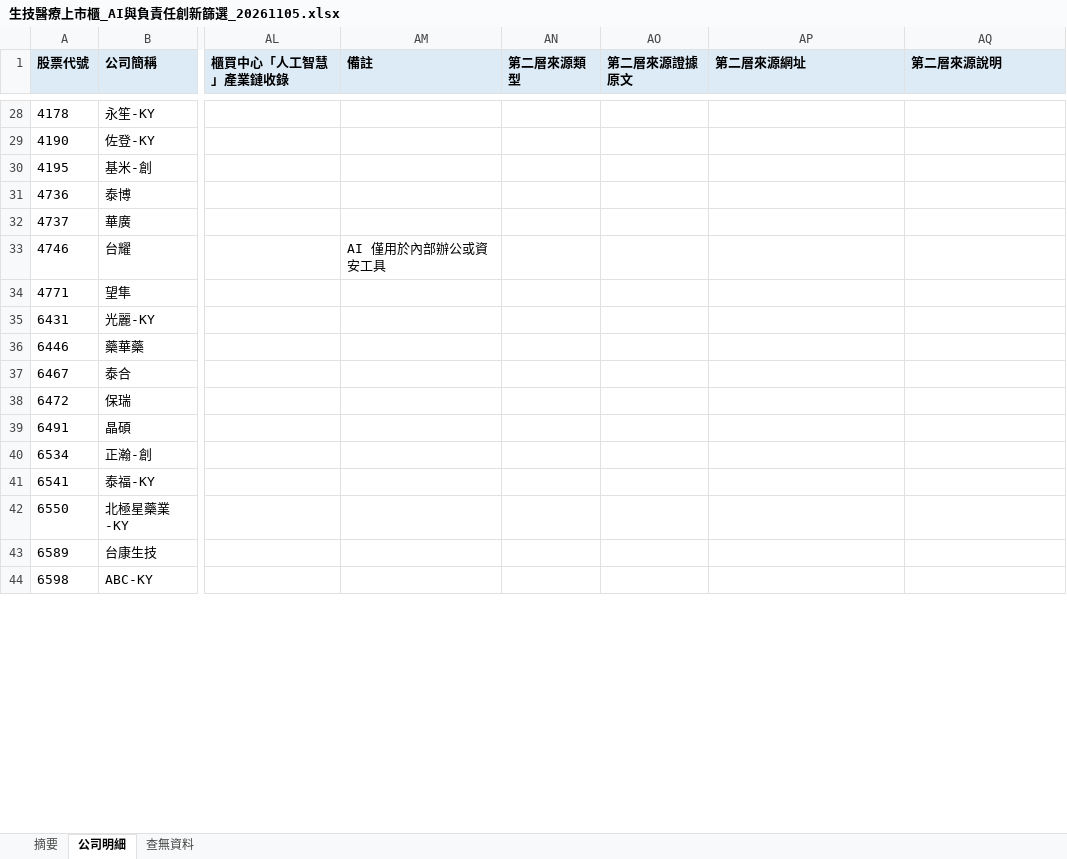
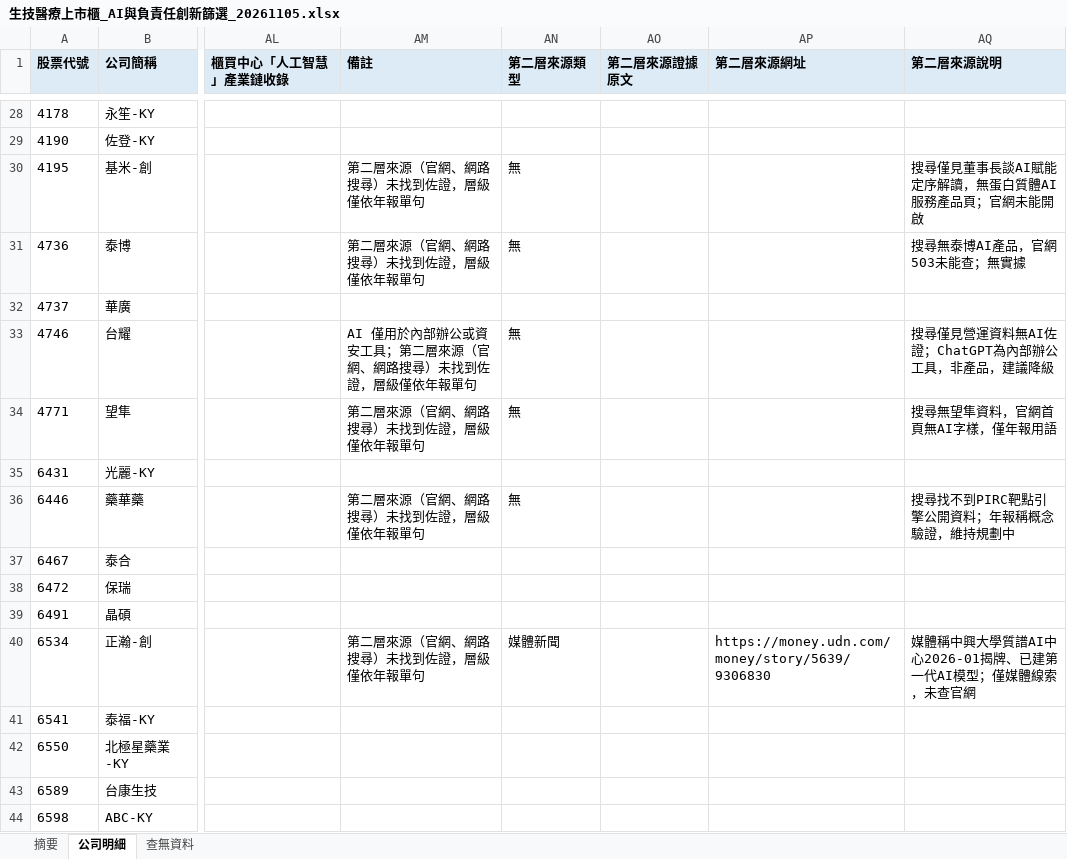
Before and after one commit to jimmy-hc-chang/LAB, an Excel workbook: 生技醫療上市櫃_AI與負責任創新篩選_20261105.xlsx, sheet 公司明細, drawn as a sheet; only a part is shown, gaps mark what is left out; values as stored, in another font and other column widths than the file's, no borders; the diff covers the shown part only; the diff names each change by its address in the sheet, - before the commit and + after, or states it on an @@ line.

```diff
--- a/生技醫療上市櫃_AI與負責任創新篩選_20261105.xlsx (sheet 公司明細)
+++ b/生技醫療上市櫃_AI與負責任創新篩選_20261105.xlsx (sheet 公司明細)
-AM30:AM31 (備註): (empty)
+AM30:AM31 (備註): 第二層來源（官網、網路搜尋）未找到佐證，層級僅依年報單句
-AN30:AN31 (第二層來源類型): (empty)
+AN30:AN31 (第二層來源類型): 無
-AQ30 (第二層來源說明): (empty)
+AQ30 (第二層來源說明): 搜尋僅見董事長談AI賦能定序解讀，無蛋白質體AI服務產品頁；官網未能開啟
-AQ31 (第二層來源說明): (empty)
+AQ31 (第二層來源說明): 搜尋無泰博AI產品，官網503未能查；無實據
-AM33 (備註): AI 僅用於內部辦公或資安工具
+AM33 (備註): AI 僅用於內部辦公或資安工具；第二層來源（官網、網路搜尋）未找到佐證，層級僅依年報單句
-AN33:AN34 (第二層來源類型): (empty)
+AN33:AN34 (第二層來源類型): 無
-AQ33 (第二層來源說明): (empty)
+AQ33 (第二層來源說明): 搜尋僅見營運資料無AI佐證；ChatGPT為內部辦公工具，非產品，建議降級
-AM34 (備註): (empty)
+AM34 (備註): 第二層來源（官網、網路搜尋）未找到佐證，層級僅依年報單句
-AQ34 (第二層來源說明): (empty)
+AQ34 (第二層來源說明): 搜尋無望隼資料，官網首頁無AI字樣，僅年報用語
-AM36 (備註): (empty)
+AM36 (備註): 第二層來源（官網、網路搜尋）未找到佐證，層級僅依年報單句
-AN36 (第二層來源類型): (empty)
+AN36 (第二層來源類型): 無
-AQ36 (第二層來源說明): (empty)
+AQ36 (第二層來源說明): 搜尋找不到PIRC靶點引擎公開資料；年報稱概念驗證，維持規劃中
-AM40 (備註): (empty)
+AM40 (備註): 第二層來源（官網、網路搜尋）未找到佐證，層級僅依年報單句
-AN40 (第二層來源類型): (empty)
+AN40 (第二層來源類型): 媒體新聞
-AP40 (第二層來源網址): (empty)
+AP40 (第二層來源網址): https://money.udn.com/money/story/5639/9306830
-AQ40 (第二層來源說明): (empty)
+AQ40 (第二層來源說明): 媒體稱中興大學質譜AI中心2026-01揭牌、已建第一代AI模型；僅媒體線索，未查官網
```
Also changed, not shown: 179 edited cells elsewhere in this sheet, sheet 摘要, 10 other files.
